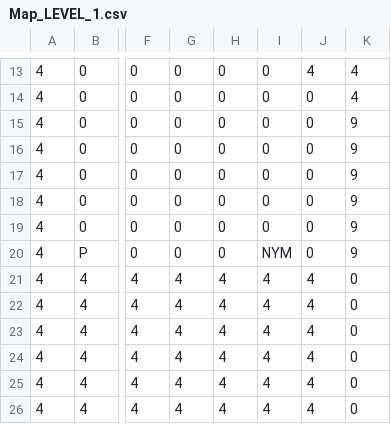
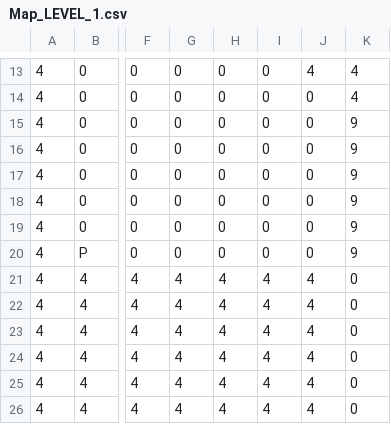
Before and after one commit to TobyMCGames/SP3-Framework, a CSV file: Physics/Maps/Map_LEVEL_1.csv, drawn as a sheet; only a part is shown, gaps mark what is left out; the diff names each change by its address in the sheet, - before the commit and + after, or states it on an @@ line.

```diff
--- a/Physics/Maps/Map_LEVEL_1.csv
+++ b/Physics/Maps/Map_LEVEL_1.csv
-I20: NYM
+I20: 0
```
Also changed, not shown: Physics/Maps/Map_LEVEL_3.csv, Physics/Maps/Map_LEVEL_3a.csv, 25 other files.
